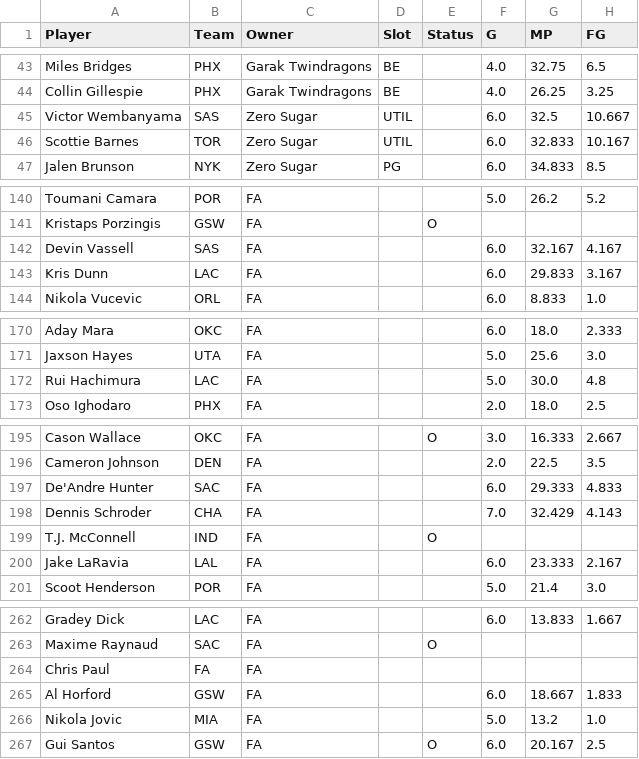
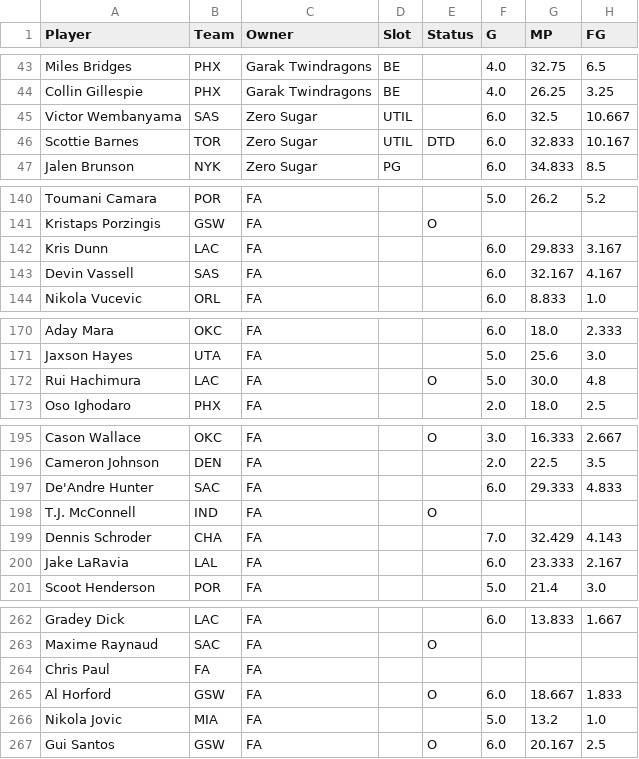
Before and after one commit to bconspicuous/hoops-board, a CSV file: g8/data/players_2027.csv, drawn as a sheet; only a part is shown, gaps mark what is left out; the diff covers the shown part only; the diff names each change by its address in the sheet, - before the commit and + after, or states it on an @@ line.

```diff
--- a/g8/data/players_2027.csv
+++ b/g8/data/players_2027.csv
-E46 (Status): (empty)
+E46 (Status): DTD
@@ row 143 moved to row 142: Kris Dunn @@
-E172 (Status): (empty)
+E172 (Status): O
@@ row 199 moved to row 198: T.J. McConnell @@
-E265 (Status): (empty)
+E265 (Status): O
```
Also changed, not shown: 2 added rows, 2 removed rows, 5 moved rows and 7 edited cells elsewhere in this file, 8 other files.
